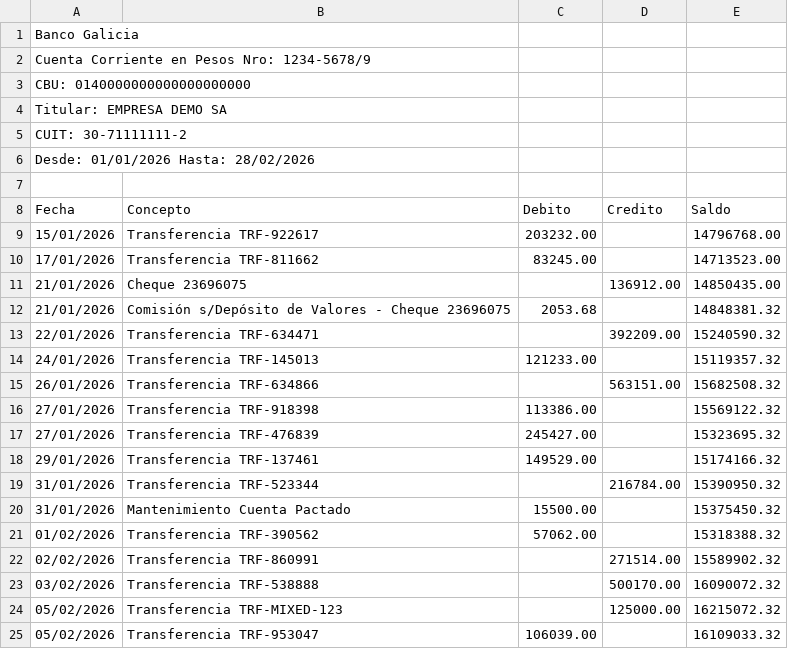
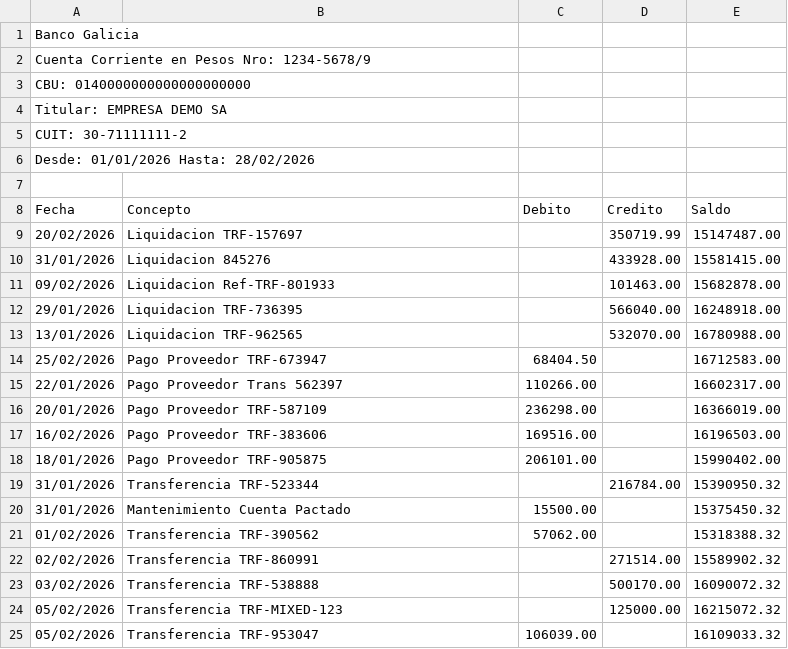
Before and after one commit to msaa911/BiFlow, a CSV file: test_data/extracto_galicia_demo.csv, drawn as a sheet; only a part is shown.

Commit message:
test: add synthetic matches to bank statement csv for reconciliation engine testing

```diff
--- a/test_data/extracto_galicia_demo.csv
+++ b/test_data/extracto_galicia_demo.csv
@@ -8,12 +8,12 @@ Desde: 01/01/2026 Hasta: 28/02/2026
 Fecha,Concepto,Debito,Credito,Saldo
-15/01/2026,Transferencia TRF-922617,203232.00,,14796768.00
-17/01/2026,Transferencia TRF-811662,83245.00,,14713523.00
-21/01/2026,Cheque 23696075,,136912.00,14850435.00
-21/01/2026,Comisión s/Depósito de Valores - Cheque 23696075,2053.68,,14848381.32
-22/01/2026,Transferencia TRF-634471,,392209.00,15240590.32
-24/01/2026,Transferencia TRF-145013,121233.00,,15119357.32
-26/01/2026,Transferencia TRF-634866,,563151.00,15682508.32
-27/01/2026,Transferencia TRF-918398,113386.00,,15569122.32
-27/01/2026,Transferencia TRF-476839,245427.00,,15323695.32
-29/01/2026,Transferencia TRF-137461,149529.00,,15174166.32
+20/02/2026,Liquidacion TRF-157697,,350719.99,15147487.00
+31/01/2026,Liquidacion 845276,,433928.00,15581415.00
+09/02/2026,Liquidacion Ref-TRF-801933,,101463.00,15682878.00
+29/01/2026,Liquidacion TRF-736395,,566040.00,16248918.00
+13/01/2026,Liquidacion TRF-962565,,532070.00,16780988.00
+25/02/2026,Pago Proveedor TRF-673947,68404.50,,16712583.00
+22/01/2026,Pago Proveedor Trans 562397,110266.00,,16602317.00
+20/01/2026,Pago Proveedor TRF-587109,236298.00,,16366019.00
+16/02/2026,Pago Proveedor TRF-383606,169516.00,,16196503.00
+18/01/2026,Pago Proveedor TRF-905875,206101.00,,15990402.00
 31/01/2026,Transferencia TRF-523344,,216784.00,15390950.32
```
